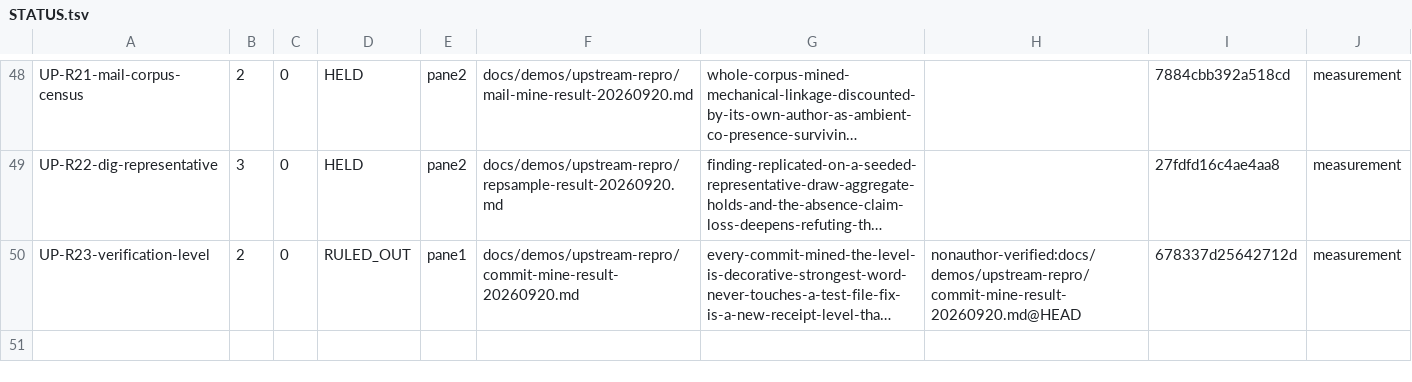
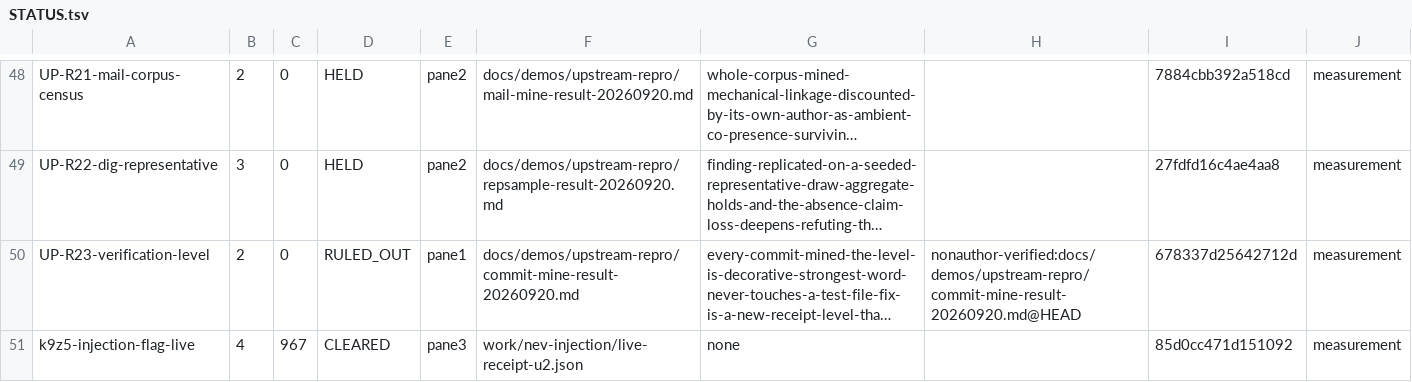
Before and after one commit to JYeswak/jev_playground, a TSV file: docs/demos/STATUS.tsv, drawn as a sheet; only a part is shown, gaps mark what is left out; long unchanged cells end in …; the diff names each change by its address in the sheet, - before the commit and + after, or states it on an @@ line.

Commit message:
[live] k9z.5 injection retry: paired win 58/60, McNemar p=0.0000057, verdict in STATUS.tsv
Preregistered bar (PREREGISTER.md, unchanged) cleared on 60 fresh held-out rows: point 0.9667, paired 22-1 discordants, framing delta 0.00, lex 0.6167. 120 requests, 0 failures, jev-1.13.0. Per-row outputs persisted (R70). STATUS row k9z5-injection-flag-live rung 4 CLEARED, lane-status.sh exit 0.

```diff
--- a/docs/demos/STATUS.tsv
+++ b/docs/demos/STATUS.tsv
+row 51: k9z5-injection-flag-live | 4 | 967 | CLEARED | pane3 | work/nev-injection/live-receipt-u2.json | none |  | 85d0cc471d151092 | measurement
```
Also changed, not shown: 11 other files.
